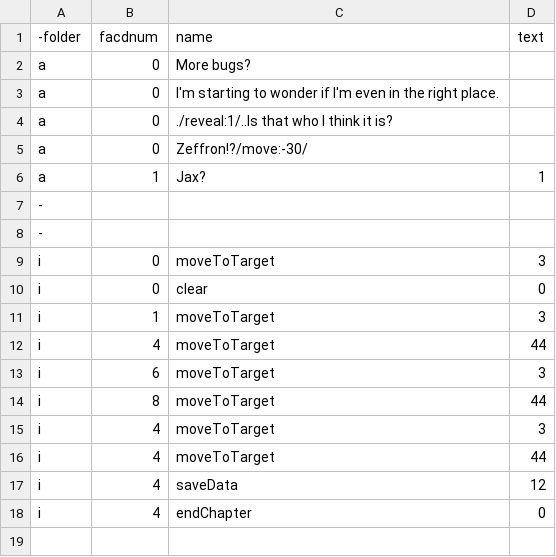
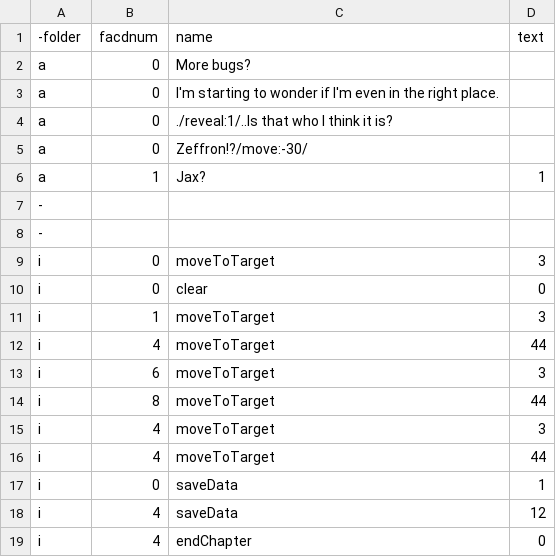
Before and after one commit to TjayCargle/Transference, a CSV file: Transference/Assets/Resources/Dialogue/JaxFindZeff.csv, drawn as a sheet.

```diff
--- a/Transference/Assets/Resources/Dialogue/JaxFindZeff.csv
+++ b/Transference/Assets/Resources/Dialogue/JaxFindZeff.csv
@@ -16,2 +16,3 @@ i,4,moveToTarget,3
 i,4,moveToTarget,44
+i,0,saveData,1
 i,4,saveData,12
```
Also changed, not shown: Transference/Assets/Resources/Dialogue/ZeffronPrologue.csv, Transference/Assets/Resources/maps/Forest.csv, 10 other files.
